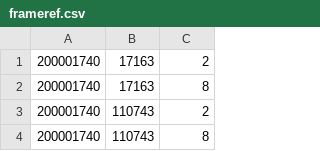
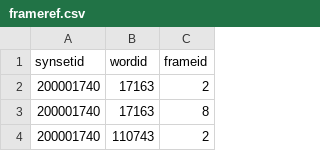
Before and after one commit to Lodestar-ai/Wordnet-KG_tmp, a CSV file: stage/wordnet-3.0/src/frameref.csv, drawn as a sheet; only a part is shown; the shorter side is filled out with more unchanged rows.

```diff
--- a/stage/wordnet-3.0/src/frameref.csv
+++ b/stage/wordnet-3.0/src/frameref.csv
@@ -1 +1,2 @@
+"synsetid","wordid","frameid"
 "200001740","17163","2"
```
Also changed, not shown: stage/wordnet-3.0/src/sentenceref.csv, stage/wordnet-3.0/src/vnframedef.csv, 27 other files.
